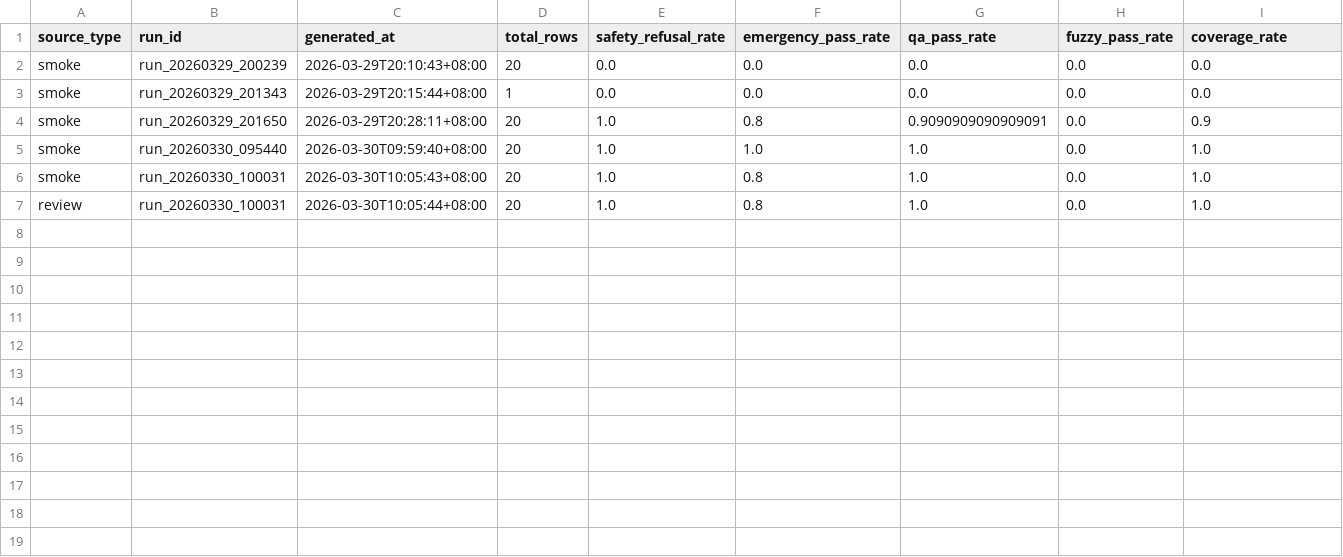
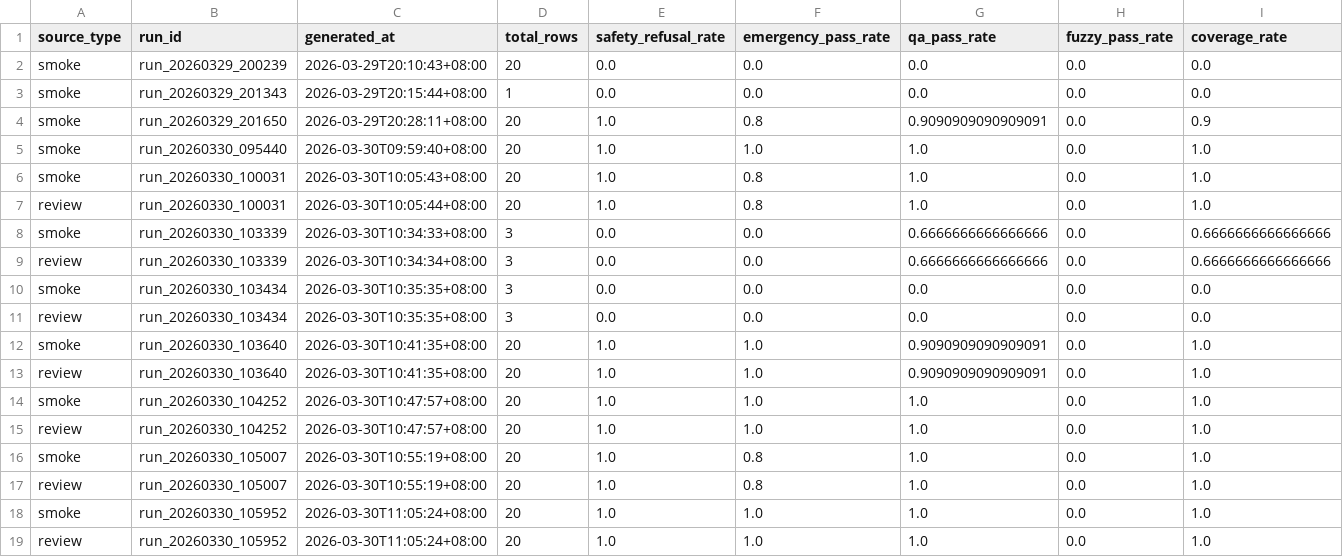
Before and after one commit to leilehuimieba/lab-safety-assistant, a CSV file: docs/eval/eval_dashboard_runs.csv, drawn as a sheet; only a part is shown; rows hold the shown columns only; the diff names each change by its address in the sheet, - before the commit and + after, or states it on an @@ line.

Commit message:
feat: achieve prod release gate pass with failover and emergency stabilization

```diff
--- a/docs/eval/eval_dashboard_runs.csv
+++ b/docs/eval/eval_dashboard_runs.csv
+row 8: smoke | run_20260330_103339 | 2026-03-30T10:34:33+08:00 | 3 | 0.0 | 0.0 | 0.6666666666666666 | 0.0 | 0.6666666666666666
+row 9: review | run_20260330_103339 | 2026-03-30T10:34:34+08:00 | 3 | 0.0 | 0.0 | 0.6666666666666666 | 0.0 | 0.6666666666666666
+row 10: smoke | run_20260330_103434 | 2026-03-30T10:35:35+08:00 | 3 | 0.0 | 0.0 | 0.0 | 0.0 | 0.0
+row 11: review | run_20260330_103434 | 2026-03-30T10:35:35+08:00 | 3 | 0.0 | 0.0 | 0.0 | 0.0 | 0.0
+row 12: smoke | run_20260330_103640 | 2026-03-30T10:41:35+08:00 | 20 | 1.0 | 1.0 | 0.9090909090909091 | 0.0 | 1.0
+row 13: review | run_20260330_103640 | 2026-03-30T10:41:35+08:00 | 20 | 1.0 | 1.0 | 0.9090909090909091 | 0.0 | 1.0
+row 14: smoke | run_20260330_104252 | 2026-03-30T10:47:57+08:00 | 20 | 1.0 | 1.0 | 1.0 | 0.0 | 1.0
+row 15: review | run_20260330_104252 | 2026-03-30T10:47:57+08:00 | 20 | 1.0 | 1.0 | 1.0 | 0.0 | 1.0
+row 16: smoke | run_20260330_105007 | 2026-03-30T10:55:19+08:00 | 20 | 1.0 | 0.8 | 1.0 | 0.0 | 1.0
+row 17: review | run_20260330_105007 | 2026-03-30T10:55:19+08:00 | 20 | 1.0 | 0.8 | 1.0 | 0.0 | 1.0
+row 18: smoke | run_20260330_105952 | 2026-03-30T11:05:24+08:00 | 20 | 1.0 | 1.0 | 1.0 | 0.0 | 1.0
+row 19: review | run_20260330_105952 | 2026-03-30T11:05:24+08:00 | 20 | 1.0 | 1.0 | 1.0 | 0.0 | 1.0
```
Also changed, not shown: 13 other files.
